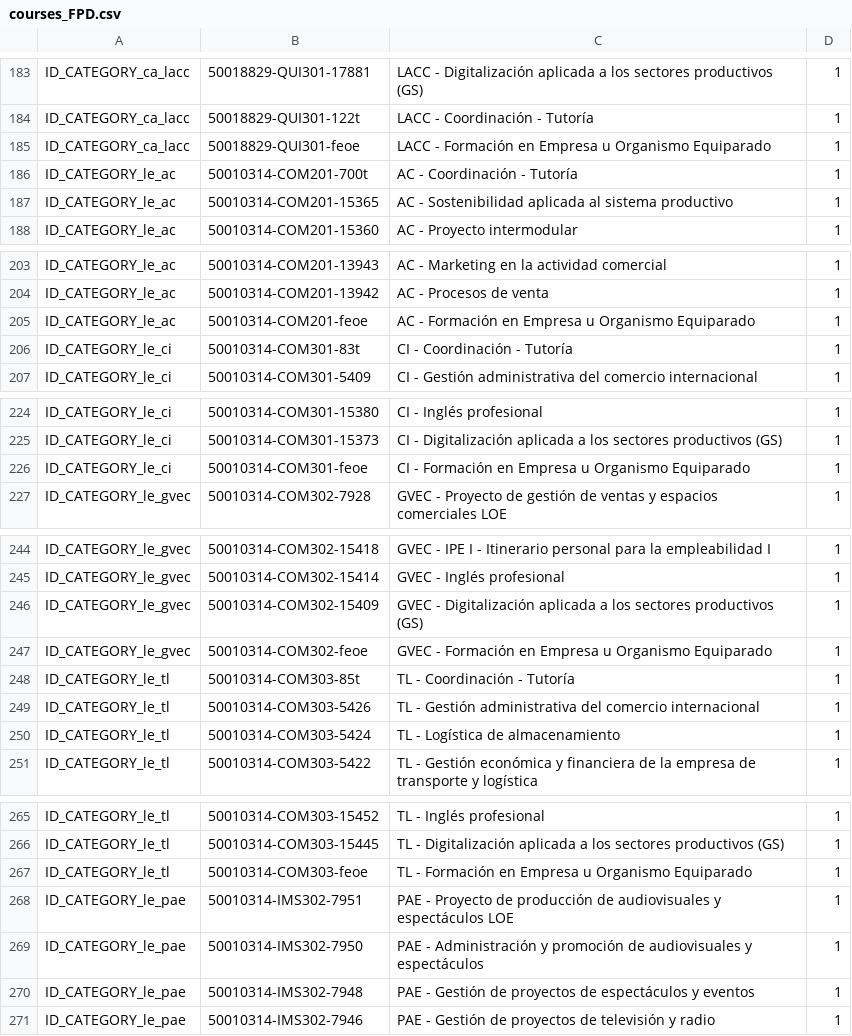
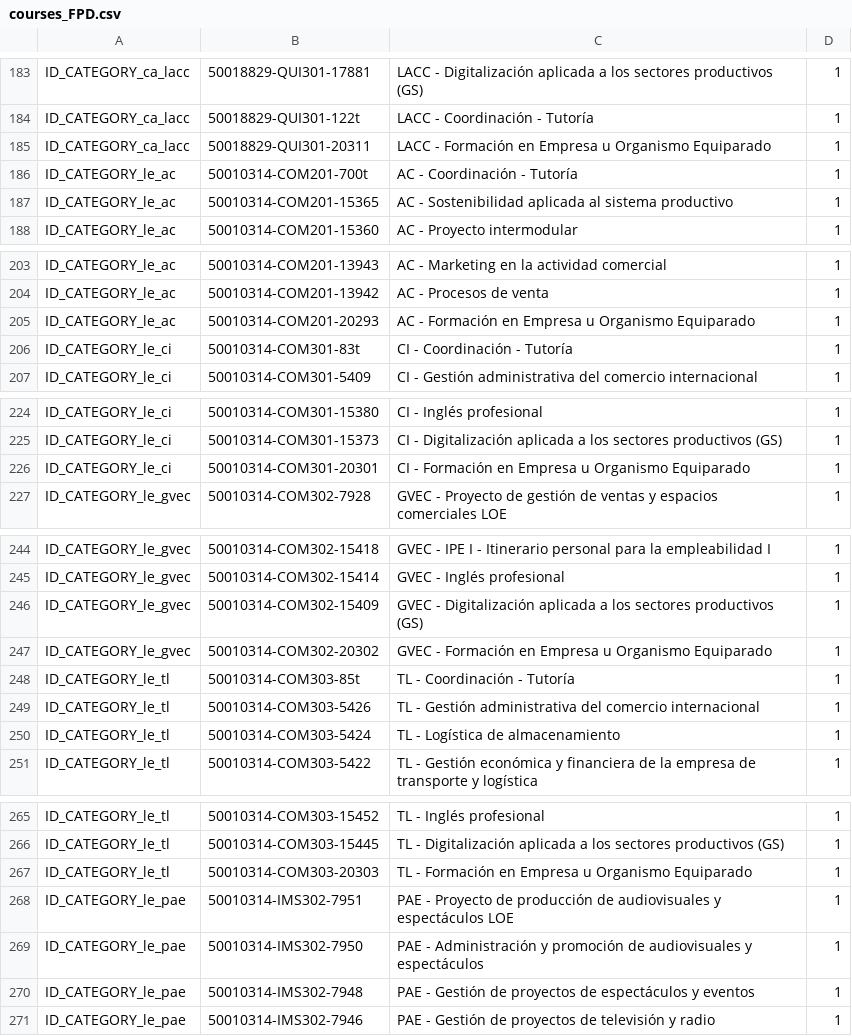
Before and after one commit to FPVirtual/moodle-docker-deploy, a CSV file: template-fpm-4.5.12-fpvirtualaragon/init-scripts/new-install/courses_FPD.csv, drawn as a sheet; only a part is shown, gaps mark what is left out; the diff covers the shown part only.

Commit message:
actualizo codigos feoes

```diff
--- a/template-fpm-4.5.12-fpvirtualaragon/init-scripts/new-install/courses_FPD.csv
+++ b/template-fpm-4.5.12-fpvirtualaragon/init-scripts/new-install/courses_FPD.csv
@@ -184,3 +184,3 @@ ID_CATEGORY_ca_lacc,50018829-QUI301-17881,LACC - Digitalización aplicada a los
 ID_CATEGORY_ca_lacc,50018829-QUI301-122t,LACC - Coordinación - Tutoría,1
-ID_CATEGORY_ca_lacc,50018829-QUI301-feoe,LACC - Formación en Empresa u Organismo Equiparado,1
+ID_CATEGORY_ca_lacc,50018829-QUI301-20311,LACC - Formación en Empresa u Organismo Equiparado,1
 ID_CATEGORY_le_ac,50010314-COM201-700t,AC - Coordinación  - Tutoría,1
@@ -204,3 +204,3 @@ ID_CATEGORY_le_ac,50010314-COM201-13943,AC - Marketing en la actividad comercial
 ID_CATEGORY_le_ac,50010314-COM201-13942,AC - Procesos de venta,1
-ID_CATEGORY_le_ac,50010314-COM201-feoe,AC - Formación en Empresa u Organismo Equiparado,1
+ID_CATEGORY_le_ac,50010314-COM201-20293,AC - Formación en Empresa u Organismo Equiparado,1
 ID_CATEGORY_le_ci,50010314-COM301-83t,CI - Coordinación - Tutoría,1
@@ -225,3 +225,3 @@ ID_CATEGORY_le_ci,50010314-COM301-15380,CI - Inglés profesional,1
 ID_CATEGORY_le_ci,50010314-COM301-15373,CI - Digitalización aplicada a los sectores productivos (GS),1
-ID_CATEGORY_le_ci,50010314-COM301-feoe,CI - Formación en Empresa u Organismo Equiparado,1
+ID_CATEGORY_le_ci,50010314-COM301-20301,CI - Formación en Empresa u Organismo Equiparado,1
 ID_CATEGORY_le_gvec,50010314-COM302-7928,GVEC - Proyecto de gestión de ventas y espacios comerciales LOE,1
@@ -246,3 +246,3 @@ ID_CATEGORY_le_gvec,50010314-COM302-15414,GVEC - Inglés profesional,1
 ID_CATEGORY_le_gvec,50010314-COM302-15409,GVEC - Digitalización aplicada a los sectores productivos (GS),1
-ID_CATEGORY_le_gvec,50010314-COM302-feoe,GVEC - Formación en Empresa u Organismo Equiparado,1
+ID_CATEGORY_le_gvec,50010314-COM302-20302,GVEC - Formación en Empresa u Organismo Equiparado,1
 ID_CATEGORY_le_tl,50010314-COM303-85t,TL - Coordinación - Tutoría,1
@@ -266,3 +266,3 @@ ID_CATEGORY_le_tl,50010314-COM303-15452,TL - Inglés profesional,1
 ID_CATEGORY_le_tl,50010314-COM303-15445,TL - Digitalización aplicada a los sectores productivos (GS),1
-ID_CATEGORY_le_tl,50010314-COM303-feoe,TL - Formación en Empresa u Organismo Equiparado,1
+ID_CATEGORY_le_tl,50010314-COM303-20303,TL - Formación en Empresa u Organismo Equiparado,1
 ID_CATEGORY_le_pae,50010314-IMS302-7951,PAE - Proyecto de producción de audiovisuales y espectáculos LOE,1
```
Also changed, not shown: 44 edited cells elsewhere in this file.
